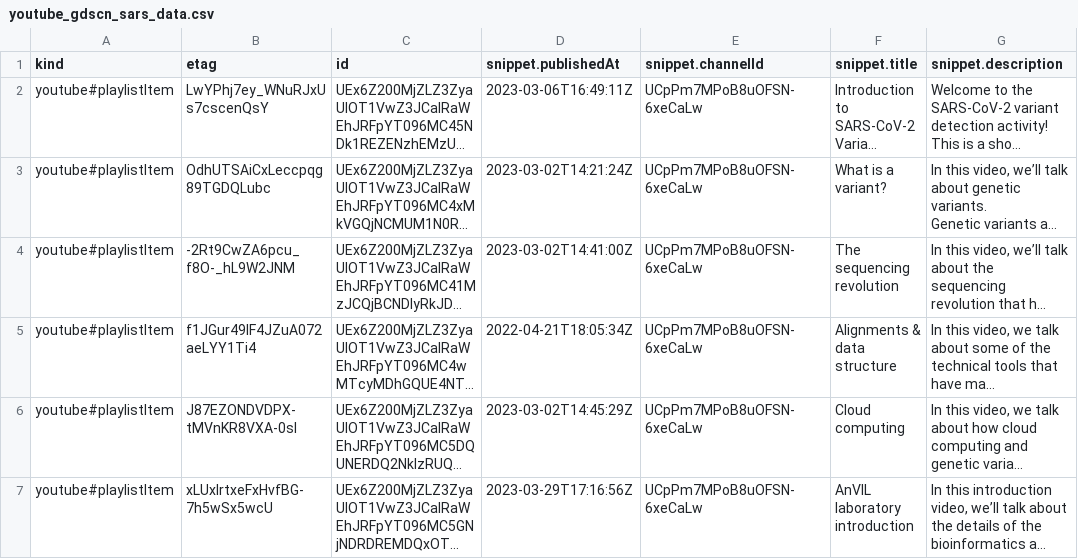
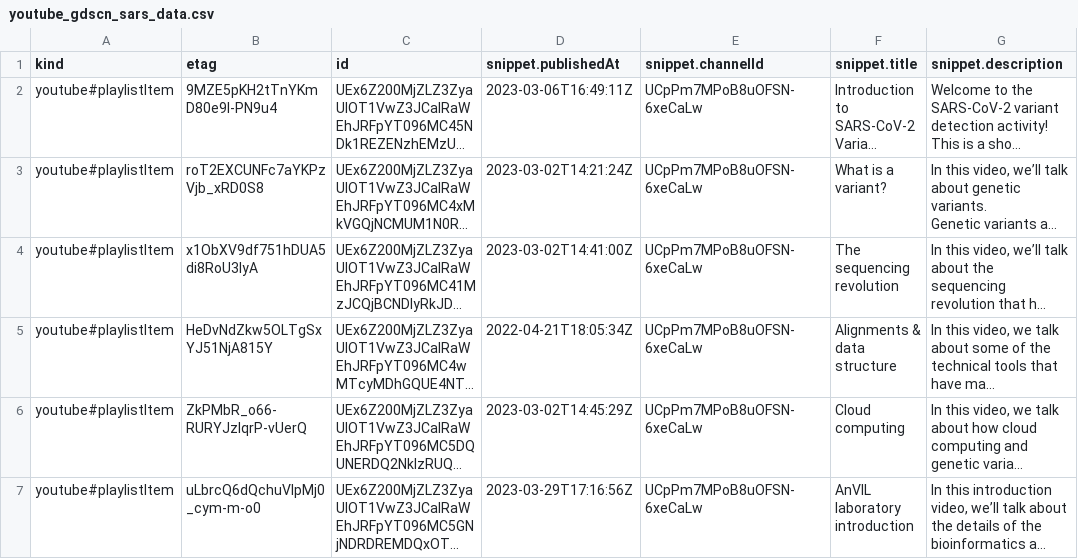
Before and after one commit to fhdsl/AnVIL_Collection, a CSV file: resources/youtube_gdscn_sars_data.csv, drawn as a sheet; only a part is shown; long unchanged cells end in …; the diff names each change by its address in the sheet, - before the commit and + after, or states it on an @@ line.

```diff
--- a/resources/youtube_gdscn_sars_data.csv
+++ b/resources/youtube_gdscn_sars_data.csv
-B2 (etag): LwYPhj7ey_WNuRJxUs7cscenQsY
+B2 (etag): 9MZE5pKH2tTnYKmD80e9l-PN9u4
-B3 (etag): OdhUTSAiCxLeccpqg89TGDQLubc
+B3 (etag): roT2EXCUNFc7aYKPzVjb_xRD0S8
-B4 (etag): -2Rt9CwZA6pcu_f8O-_hL9W2JNM
+B4 (etag): x1ObXV9df751hDUA5di8RoU3IyA
-B5 (etag): f1JGur49lF4JZuA072aeLYY1Ti4
+B5 (etag): HeDvNdZkw5OLTgSxYJ51NjA815Y
-B6 (etag): J87EZONDVDPX-tMVnKR8VXA-0sI
+B6 (etag): ZkPMbR_o66-RURYJzlqrP-vUerQ
-B7 (etag): xLUxlrtxeFxHvfBG-7h5wSx5wcU
+B7 (etag): uLbrcQ6dQchuVlpMj0_cym-m-o0
```
Also changed, not shown: resources/youtube_gdscn_soil_project_data.csv, 1 other file.
